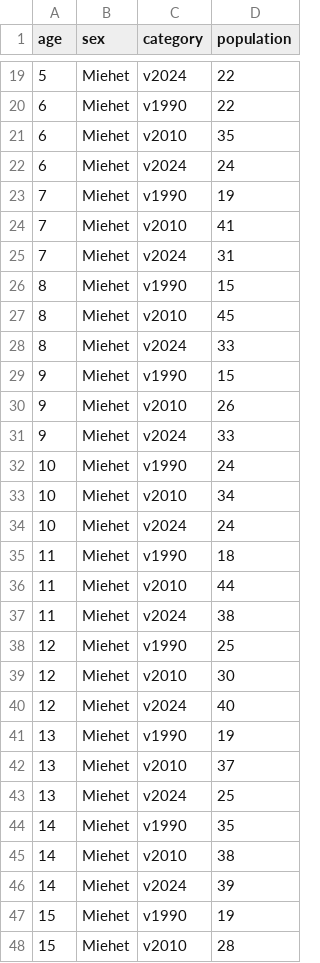
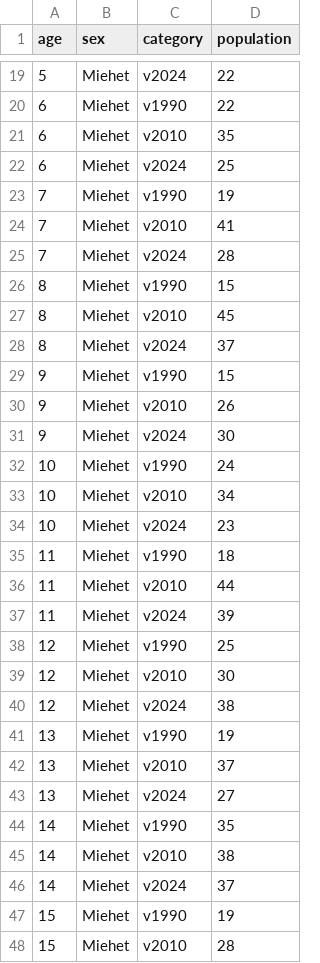
Before and after one commit to Kangasalakehitys/vesilahti, a CSV file: data/vesilahti_pyramid_pop.csv, drawn as a sheet; only a part is shown, gaps mark what is left out; the diff covers the shown part only.

```diff
--- a/data/vesilahti_pyramid_pop.csv
+++ b/data/vesilahti_pyramid_pop.csv
@@ -21,27 +21,27 @@
 6,"Miehet","v2010",35
-6,"Miehet","v2024",24
+6,"Miehet","v2024",25
 7,"Miehet","v1990",19
 7,"Miehet","v2010",41
-7,"Miehet","v2024",31
+7,"Miehet","v2024",28
 8,"Miehet","v1990",15
 8,"Miehet","v2010",45
-8,"Miehet","v2024",33
+8,"Miehet","v2024",37
 9,"Miehet","v1990",15
 9,"Miehet","v2010",26
-9,"Miehet","v2024",33
+9,"Miehet","v2024",30
 10,"Miehet","v1990",24
 10,"Miehet","v2010",34
-10,"Miehet","v2024",24
+10,"Miehet","v2024",23
 11,"Miehet","v1990",18
 11,"Miehet","v2010",44
-11,"Miehet","v2024",38
+11,"Miehet","v2024",39
 12,"Miehet","v1990",25
 12,"Miehet","v2010",30
-12,"Miehet","v2024",40
+12,"Miehet","v2024",38
 13,"Miehet","v1990",19
 13,"Miehet","v2010",37
-13,"Miehet","v2024",25
+13,"Miehet","v2024",27
 14,"Miehet","v1990",35
 14,"Miehet","v2010",38
-14,"Miehet","v2024",39
+14,"Miehet","v2024",37
 15,"Miehet","v1990",19
```
Also changed, not shown: 136 edited cells elsewhere in this file, data/vesilahti_migr_betw_muni_map.csv, data/vesilahti_migr_muni.csv, 12 other files.
